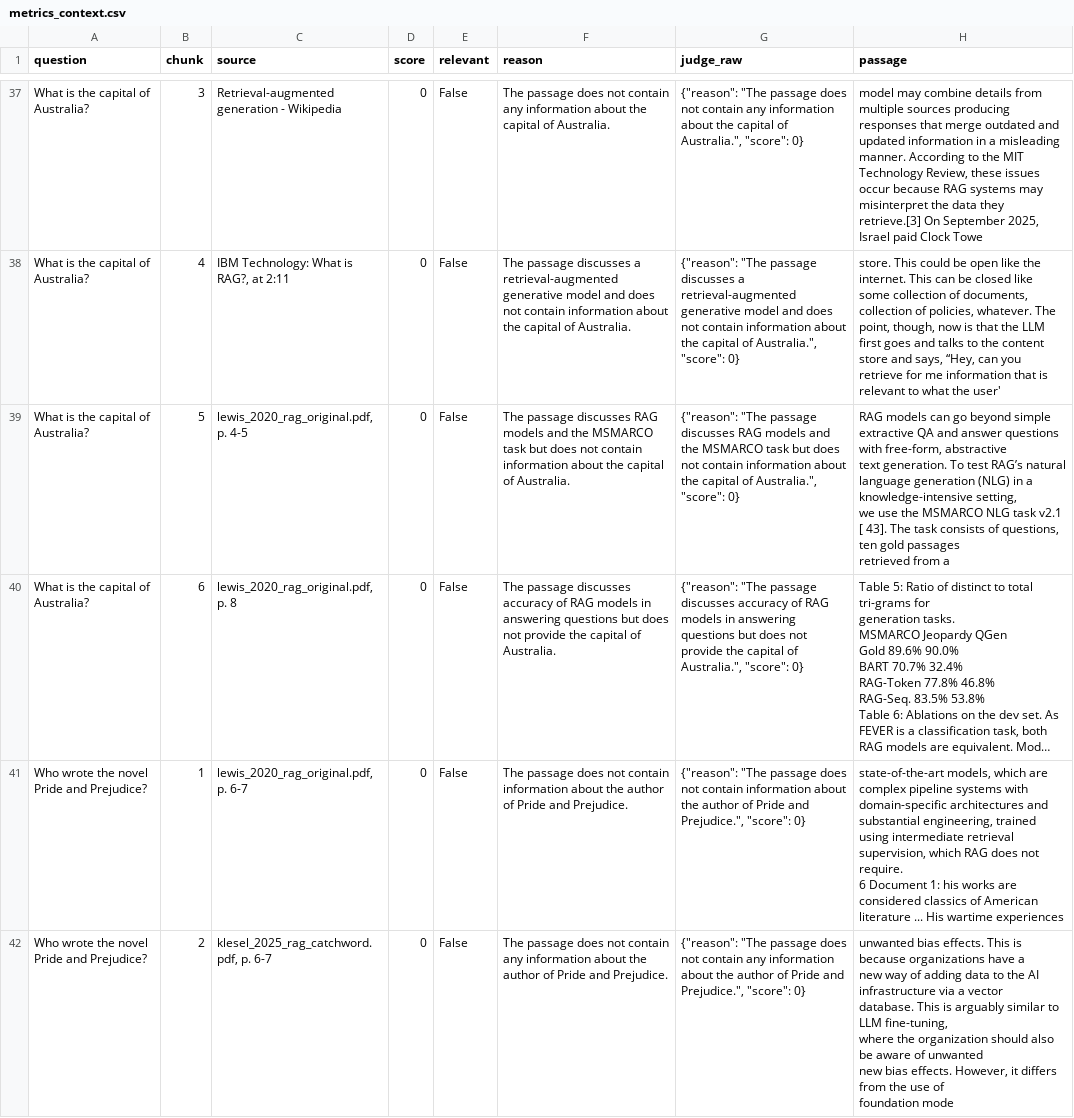
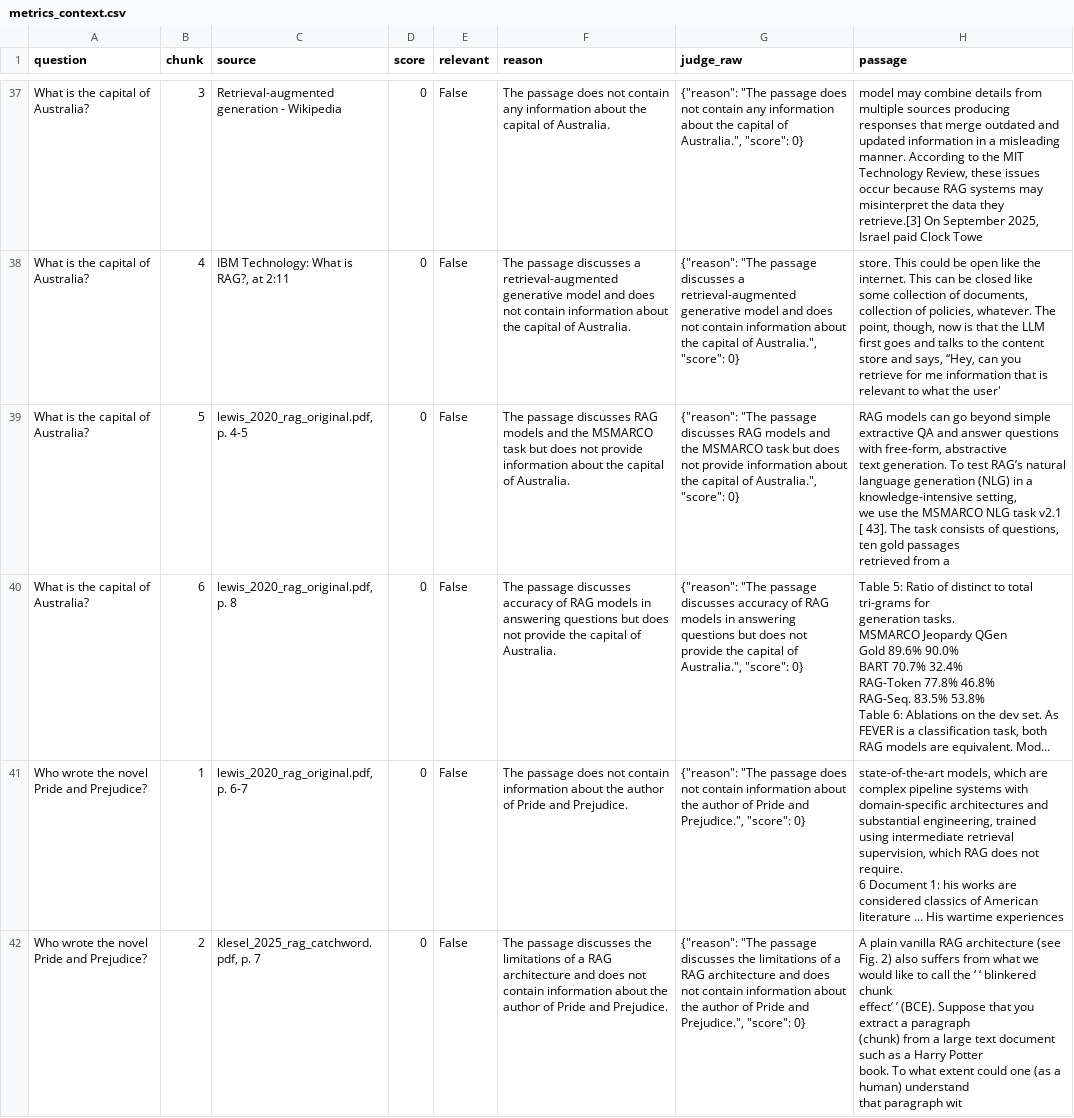
Before and after one commit to anirrudhgg/RAG_Pipeline_Langchain, a CSV file: results/metrics_context.csv, drawn as a sheet; only a part is shown, gaps mark what is left out; long unchanged cells end in …; ↵ is a line break in a cell; the diff covers the shown part only; the diff names each change by its address in the sheet, - before the commit and + after, or states it on an @@ line.

```diff
--- a/results/metrics_context.csv
+++ b/results/metrics_context.csv
-F39 (reason): …does not contain information about…
+F39 (reason): …does not provide information about…
-G39 (judge_raw): …does not contain information about…
+G39 (judge_raw): …does not provide information about…
-C42 (source): klesel_2025_rag_catchword.pdf, p. 6-7
+C42 (source): klesel_2025_rag_catchword.pdf, p. 7
-F42 (reason): The passage does not contain any information about…
+F42 (reason): The passage discusses the limitations of a RAG architecture and does not contain information about…
-G42 (judge_raw): …"The passage does not contain any information about…
+G42 (judge_raw): …"The passage discusses the limitations of a RAG architecture and does not contain information about…
-H42 (passage): unwanted bias effects. This is because organizations have a ↵ new way of adding data to the AI infrastructure via a vector ↵ database. This is arguably similar to LLM ﬁne-tuning, ↵ where the organization should also be aware of unwanted ↵ new bias effects. However, it differs from the use of ↵ foundation mode
+H42 (passage): A plain vanilla RAG architecture (see Fig. 2) also suffers from what we would like to call the ‘ ‘ blinkered chunk ↵ effect’ ’ (BCE). Suppose that you extract a paragraph ↵ (chunk) from a large text document such as a Harry Potter ↵ book. To what extent could one (as a human) understand ↵ that paragraph wit
```
Also changed, not shown: 1 added row and 42 edited cells elsewhere in this file, results/eval_answers.csv, results/eval_summary.csv, 4 other files.
